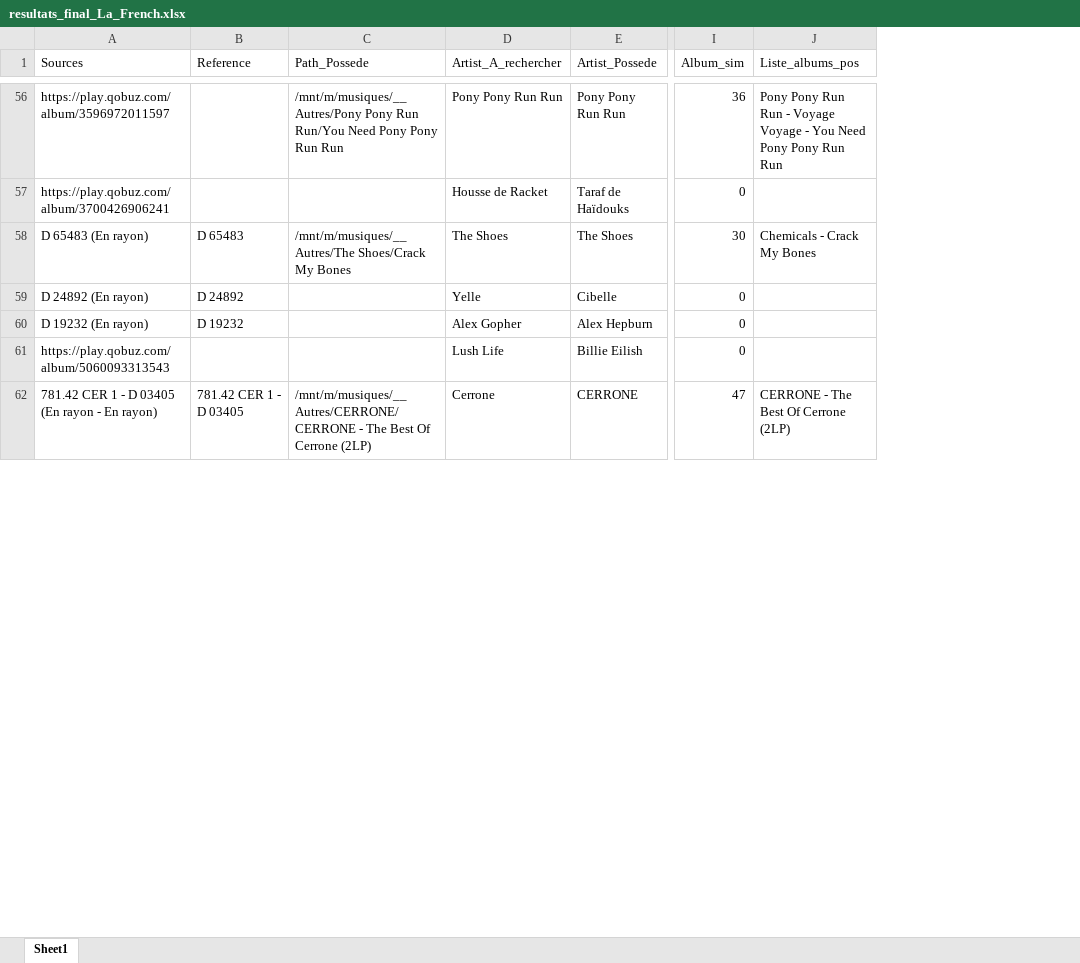
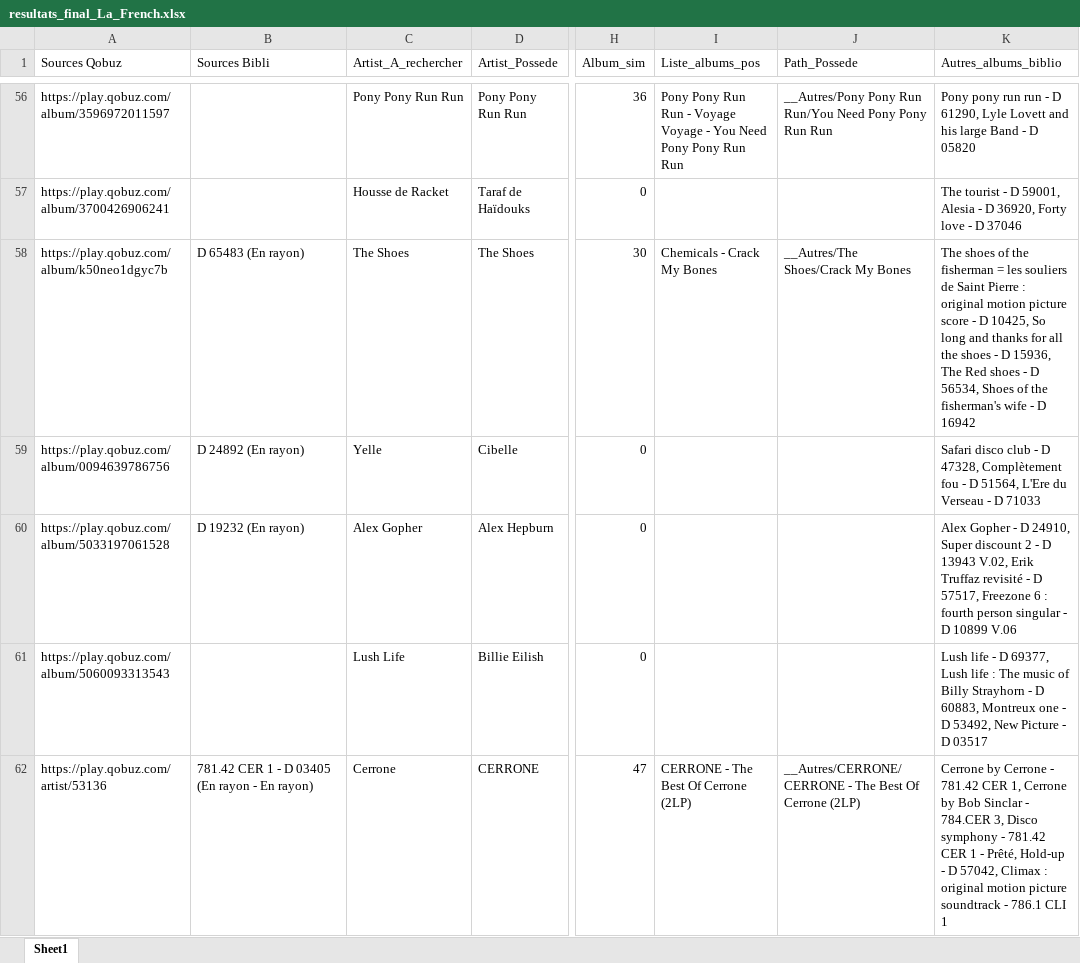
Before and after one commit to floSa/Musique_Tools, an Excel workbook: data/Resultats/resultats_final_La_French.xlsx, sheet Sheet1, drawn as a sheet; only a part is shown, gaps mark what is left out; values as stored, in another font and other column widths than the file's, no borders; removed rows and columns are numbered as before the commit, all else as after; the diff covers the shown part only; the diff names each change by its address in the sheet, - before the commit and + after, or states it on an @@ line.

```diff
--- a/data/Resultats/resultats_final_La_French.xlsx (sheet Sheet1)
+++ b/data/Resultats/resultats_final_La_French.xlsx (sheet Sheet1)
+column A (Sources Qobuz), rows 56-62: https://play.qobuz.com/album/3596972011597 | https://play.qobuz.com/album/3700426906241 | https://play.qobuz.com/album/k50neo1dgyc7b | https://play.qobuz.com/album/0094639786756 | https://play.qobuz.com/album/5033197061528 | https://play.qobuz.com/album/5060093313543 | https://play.qobuz.com/artist/53136
-column B (Reference), rows 58-62: D 65483 | D 24892 | D 19232 |  | 781.42 CER 1 - D 03405
-column C (Path_Possede), rows 56-62: /mnt/m/musiques/__Autres/Pony Pony Run Run/You Need Pony Pony Run Run |  | /mnt/m/musiques/__Autres/The Shoes/Crack My Bones |  |  |  | /mnt/m/musiques/__Autres/CERRONE/CERRONE - The Best Of Cerrone (2LP)
+column J (Path_Possede), rows 56-62: __Autres/Pony Pony Run Run/You Need Pony Pony Run Run |  | __Autres/The Shoes/Crack My Bones |  |  |  | __Autres/CERRONE/CERRONE - The Best Of Cerrone (2LP)
+column K (Autres_albums_biblio), rows 56-62: Pony pony run run - D 61290, Lyle Lovett and his large Band - D 05820 | The tourist - D 59001, Alesia - D 36920, Forty love - D 37046 | The shoes of the fisherman = les souliers de Saint Pierre : original motion picture score - D 10425, So long and thanks for all the shoes - D 15936, The Red shoes - D 56534, Shoes of the fisherman's wife - D 16942 | Safari disco club - D 47328, Complètement fou - D 51564, L'Ere du Verseau - D 71033 | Alex Gopher - D 24910, Super discount 2 - D 13943 V.02, Erik Truffaz revisité - D 57517, Freezone 6 : fourth person singular - D 10899 V.06 | Lush life - D 69377, Lush life : The music of Billy Strayhorn - D 60883, Montreux one - D 53492, New Picture - D 03517 | Cerrone by Cerrone - 781.42 CER 1, Cerrone by Bob Sinclar - 784.CER 3, Disco symphony - 781.42 CER 1 - Prêté, Hold-up - D 57042, Climax : original motion picture soundtrack - 786.1 CLI 1
-B1: Sources
+B1: Sources Bibli
-B56 (Sources Bibli): https://play.qobuz.com/album/3596972011597
+B56 (Sources Bibli): (empty)
-B57 (Sources Bibli): https://play.qobuz.com/album/3700426906241
+B57 (Sources Bibli): (empty)
-B61 (Sources Bibli): https://play.qobuz.com/album/5060093313543
+B61 (Sources Bibli): (empty)
```
Also changed, not shown: 716 edited cells elsewhere in this sheet, data/Resultats/resultats_final_Partage.xlsx, 17 other files.
